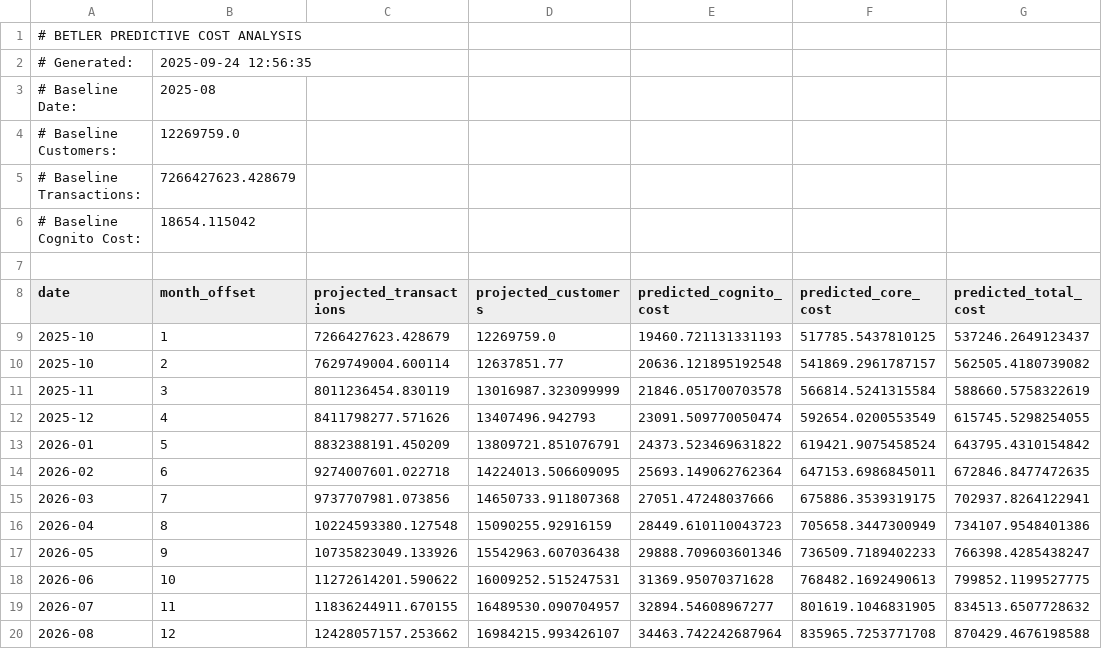
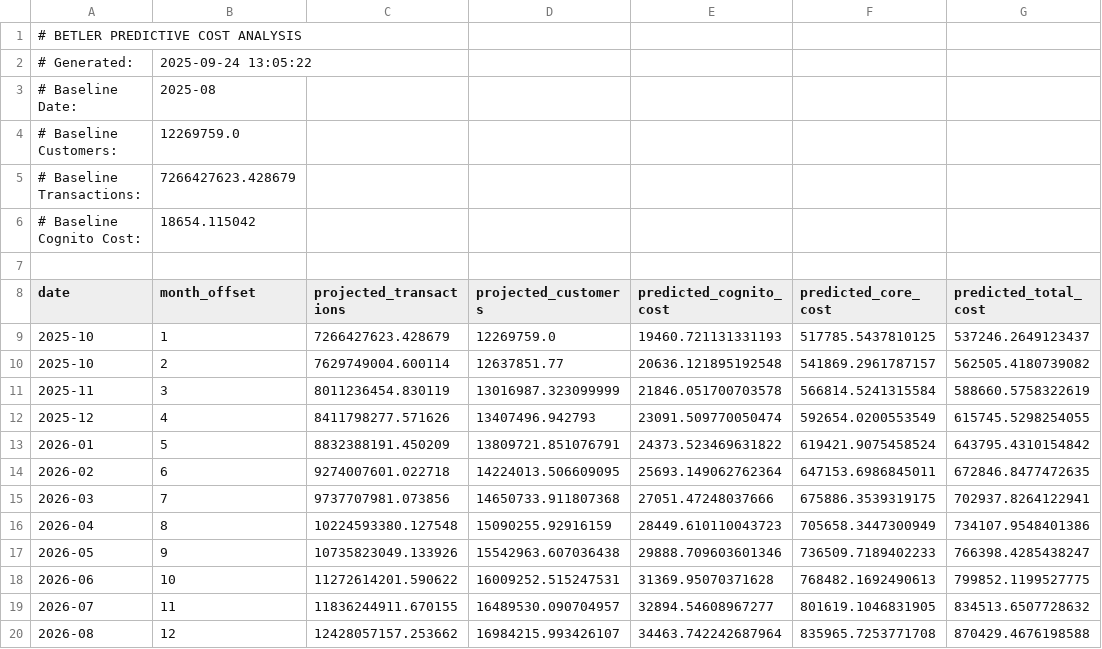
Before and after one commit to superbet-group/betler-costs, a CSV file: betler_predictive_analysis/output/predictive_cost_analysis.csv, drawn as a sheet; only a part is shown; the diff names each change by its address in the sheet, - before the commit and + after, or states it on an @@ line.

```diff
--- a/betler_predictive_analysis/output/predictive_cost_analysis.csv
+++ b/betler_predictive_analysis/output/predictive_cost_analysis.csv
-B2 (month_offset): 2025-09-24 12:56:35
+B2 (month_offset): 2025-09-24 13:05:22
```
Also changed, not shown: 15 other files.
